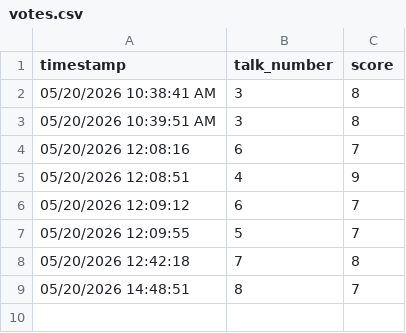
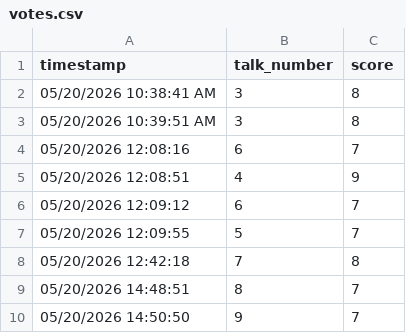
Before and after one commit to jdmaissel/voting-app, a CSV file: votes.csv, drawn as a sheet; the diff names each change by its address in the sheet, - before the commit and + after, or states it on an @@ line.

Commit message:
Add vote: talk 9, score 7

```diff
--- a/votes.csv
+++ b/votes.csv
+row 10: 05/20/2026 14:50:50 | 9 | 7
```
